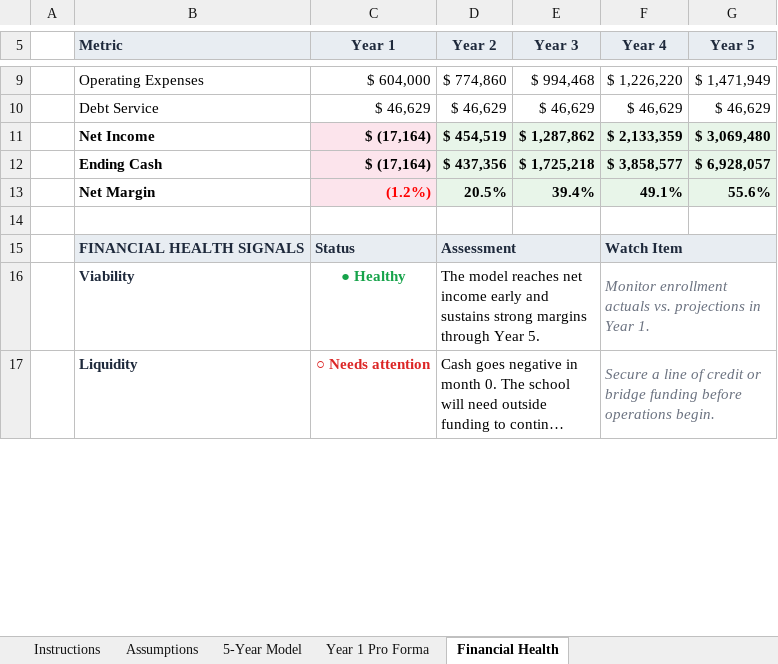
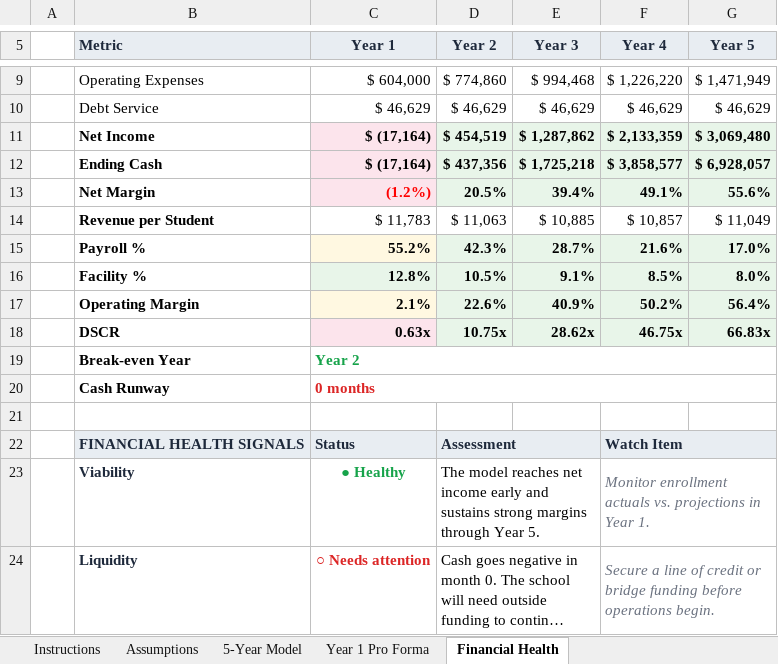
Before and after one commit to oronico/Schoolstack_Budget, an Excel workbook: artifacts/api-server/qa-output/Formula_Export_Charter_ADA_Grade-Band.xlsx, sheet Financial Health, drawn as a sheet; only a part is shown, gaps mark what is left out; long unchanged cells end in …; values as stored, in another font and other column widths than the file's, no borders; the diff names each change by its address in the sheet, - before the commit and + after, or states it on an @@ line.

```diff
--- a/artifacts/api-server/qa-output/Formula_Export_Charter_ADA_Grade-Band.xlsx (sheet Financial Health)
+++ b/artifacts/api-server/qa-output/Formula_Export_Charter_ADA_Grade-Band.xlsx (sheet Financial Health)
+row 14:  | Revenue per Student | $ 11,783 | $ 11,063 | $ 10,885 | $ 10,857 | $ 11,049
+row 15:  | Payroll % | 55.2% | 42.3% | 28.7% | 21.6% | 17.0%
+row 16:  | Facility % | 12.8% | 10.5% | 9.1% | 8.5% | 8.0%
+row 17:  | Operating Margin | 2.1% | 22.6% | 40.9% | 50.2% | 56.4%
+row 18:  | DSCR | 0.63x | 10.75x | 28.62x | 46.75x | 66.83x
+row 19:  | Break-even Year | Year 2
+row 20:  | Cash Runway | 0 months
```
Also changed, not shown: artifacts/api-server/qa-output/Lender_Pro_Forma_Charter_ADA_Grade-Band.xlsx, artifacts/api-server/qa-output/Lender_Pro_Forma_Charter_Public_Funding.xlsx, 26 other files.
